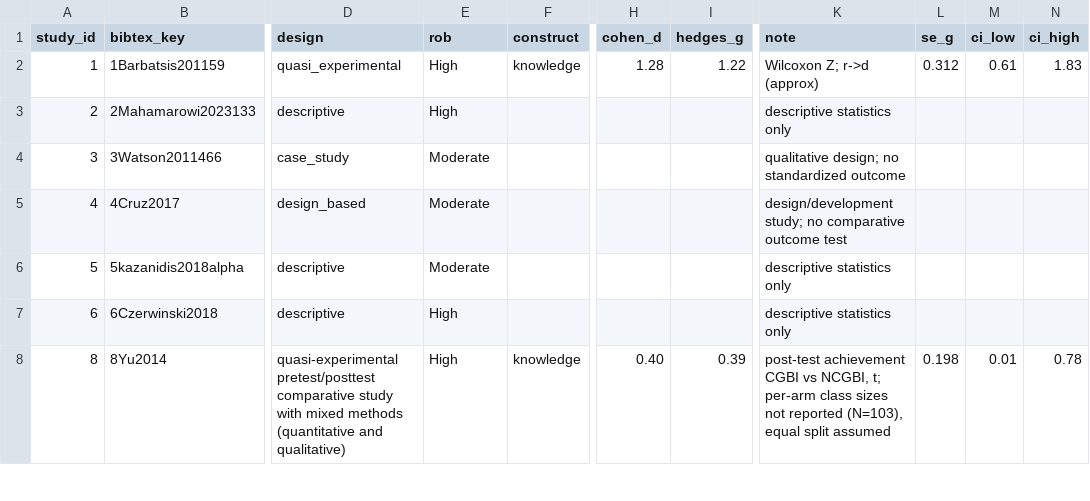
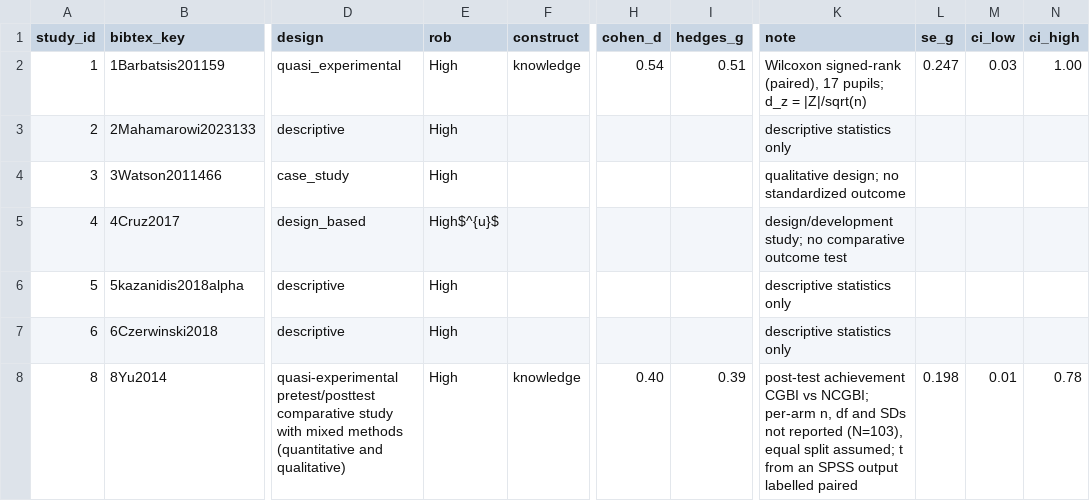
Before and after one commit to ssemerikov/gamification-of-history-education---a-systematic-review, a CSV file: analysis/effect_sizes.csv, drawn as a sheet; only a part is shown, gaps mark what is left out; the diff covers the shown part only; the diff names each change by its address in the sheet, - before the commit and + after, or states it on an @@ line.

Commit message:
Third revision: re-derived risk of bias, corrected effect sizes, provenance, evidence map
- analysis/gen_rob.py: risk of bias from the verified signalling answers with the
  pre-specified rule; GPT-4o 2024 drafts kept for agreement only
- analysis/gen_effect_size_table.py: paired Wilcoxon conversion, study 66 engagement,
  71 and 24 not estimable, 52 = 67, single forest-plot threshold
- analysis/gen_evidence_map.py: design classification and evidence map
  (study 66 coded engagement-only)
- data/aggregated/provenance.csv: database provenance of every included report
- search/search_strategies.txt: add the Dimensions query and record counts
- README: 3,996 records, 74 reports of 73 studies, data passes, multi-model outputs,
  superseded fields

```diff
--- a/analysis/effect_sizes.csv
+++ b/analysis/effect_sizes.csv
-H2 (cohen_d): 1.28
+H2 (cohen_d): 0.54
-I2 (hedges_g): 1.22
+I2 (hedges_g): 0.51
-K2 (note): Wilcoxon Z; r->d (approx)
+K2 (note): Wilcoxon signed-rank (paired), 17 pupils; d_z = |Z|/sqrt(n)
-L2 (se_g): 0.312
+L2 (se_g): 0.247
-M2 (ci_low): 0.61
+M2 (ci_low): 0.03
-N2 (ci_high): 1.83
+N2 (ci_high): 1.00
-E4 (rob): Moderate
+E4 (rob): High
-E5 (rob): Moderate
+E5 (rob): High$^{u}$
-E6 (rob): Moderate
+E6 (rob): High
-K8 (note): …CGBI vs NCGBI, t; per-arm class sizes not reported (N=103), equal split assumed
+K8 (note): …CGBI vs NCGBI; per-arm n, df and SDs not reported (N=103), equal split assumed; t from an SPSS output labelled paired
```
Also changed, not shown: 46 edited cells elsewhere in this file, 10 other files.
